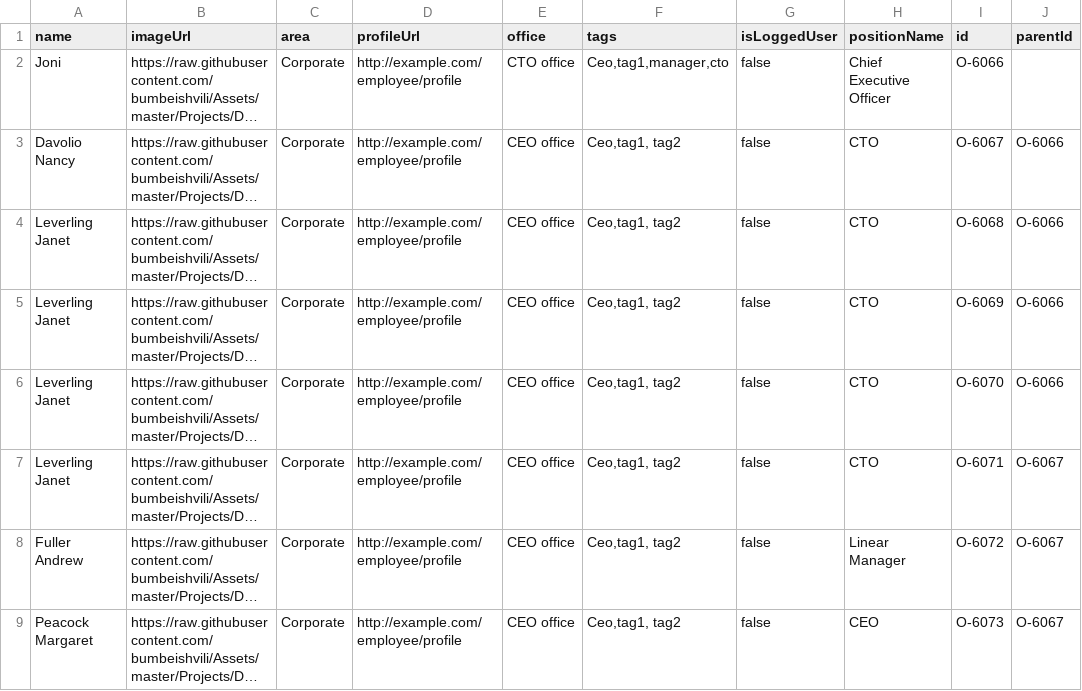
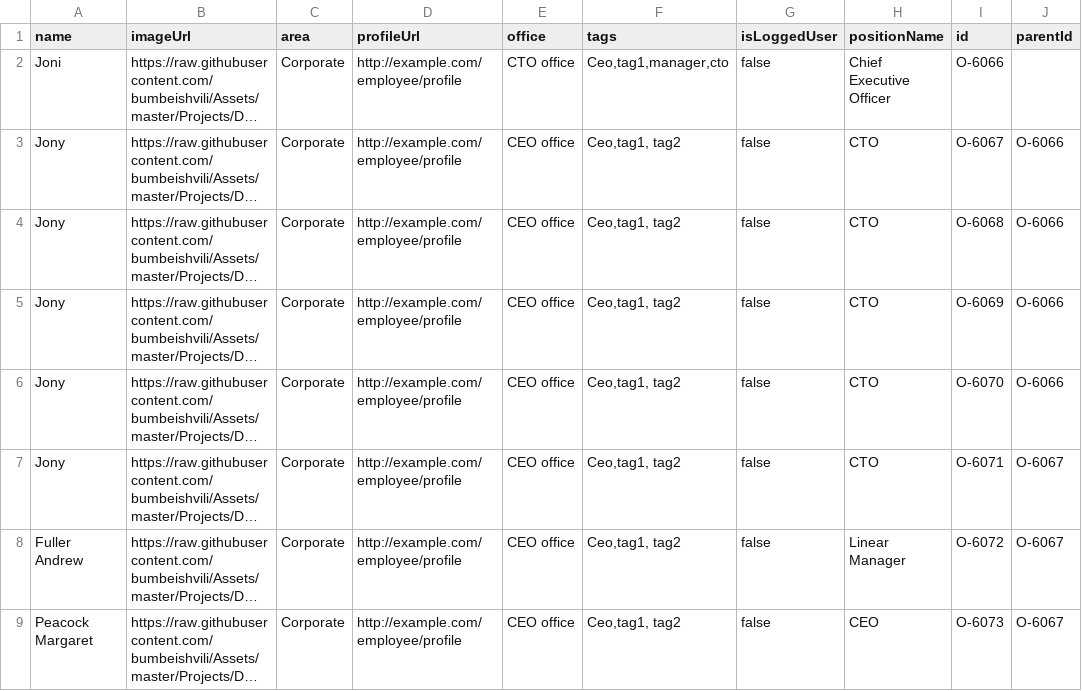
Before and after one commit to ruffianazzahri/testorgcsv, a CSV file: org.csv, drawn as a sheet; only a part is shown; long unchanged cells end in …; the diff names each change by its address in the sheet, - before the commit and + after, or states it on an @@ line.

Commit message:
Update org.csv

```diff
--- a/org.csv
+++ b/org.csv
-A3 (name): Davolio Nancy
+A3 (name): Jony
-A4:A7 (name): Leverling Janet
+A4:A7 (name): Jony
```
